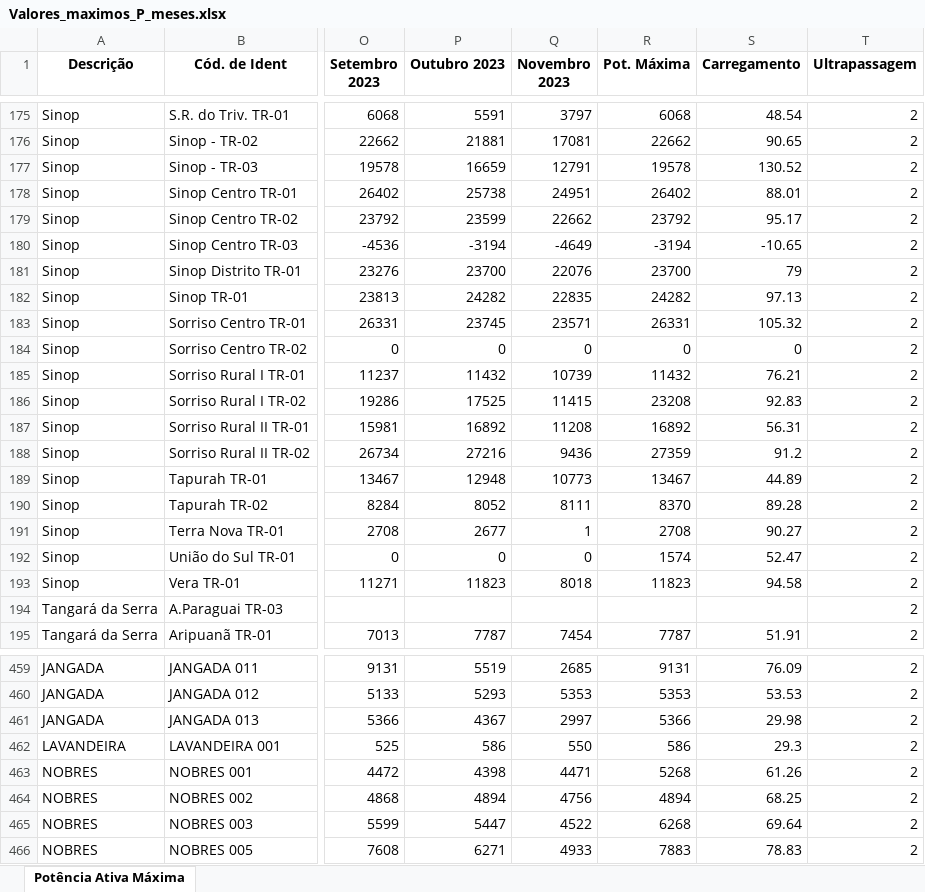
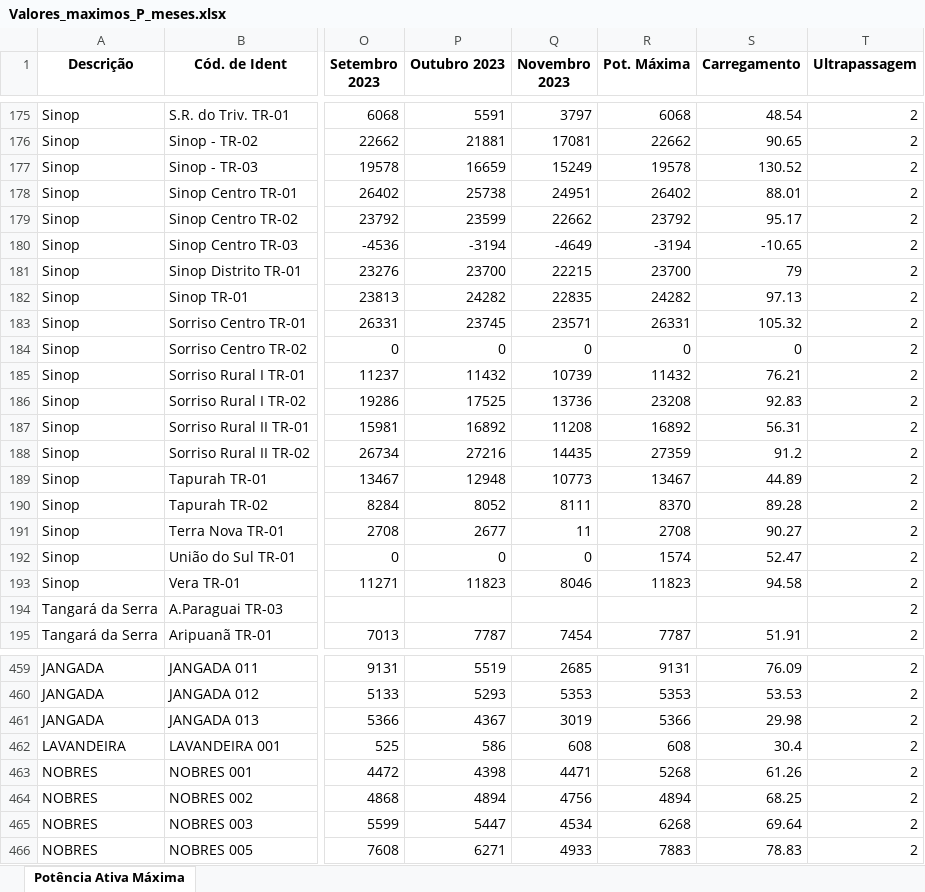
Before and after one commit to Arthuow/ASPO, an Excel workbook: Valores_maximos_P_meses.xlsx, sheet Potência Ativa Máxima, drawn as a sheet; only a part is shown, gaps mark what is left out; values as stored, in another font and other column widths than the file's, no borders; the diff covers the shown part only; the diff names each change by its address in the sheet, - before the commit and + after, or states it on an @@ line.

```diff
--- a/Valores_maximos_P_meses.xlsx (sheet Potência Ativa Máxima)
+++ b/Valores_maximos_P_meses.xlsx (sheet Potência Ativa Máxima)
-Q177 (Novembro 2023): 12791
+Q177 (Novembro 2023): 15249
-Q181 (Novembro 2023): 22076
+Q181 (Novembro 2023): 22215
-Q186 (Novembro 2023): 11415
+Q186 (Novembro 2023): 13736
-Q188 (Novembro 2023): 9436
+Q188 (Novembro 2023): 14435
-Q191 (Novembro 2023): 1
+Q191 (Novembro 2023): 11
-Q193 (Novembro 2023): 8018
+Q193 (Novembro 2023): 8046
-Q461 (Novembro 2023): 2997
+Q461 (Novembro 2023): 3019
-Q462 (Novembro 2023): 550
+Q462 (Novembro 2023): 608
-R462 (Pot. Máxima): 586
+R462 (Pot. Máxima): 608
-S462 (Carregamento): 29.3
+S462 (Carregamento): 30.4
-Q465 (Novembro 2023): 4522
+Q465 (Novembro 2023): 4534
```
Also changed, not shown: 137 edited cells elsewhere in this sheet.
